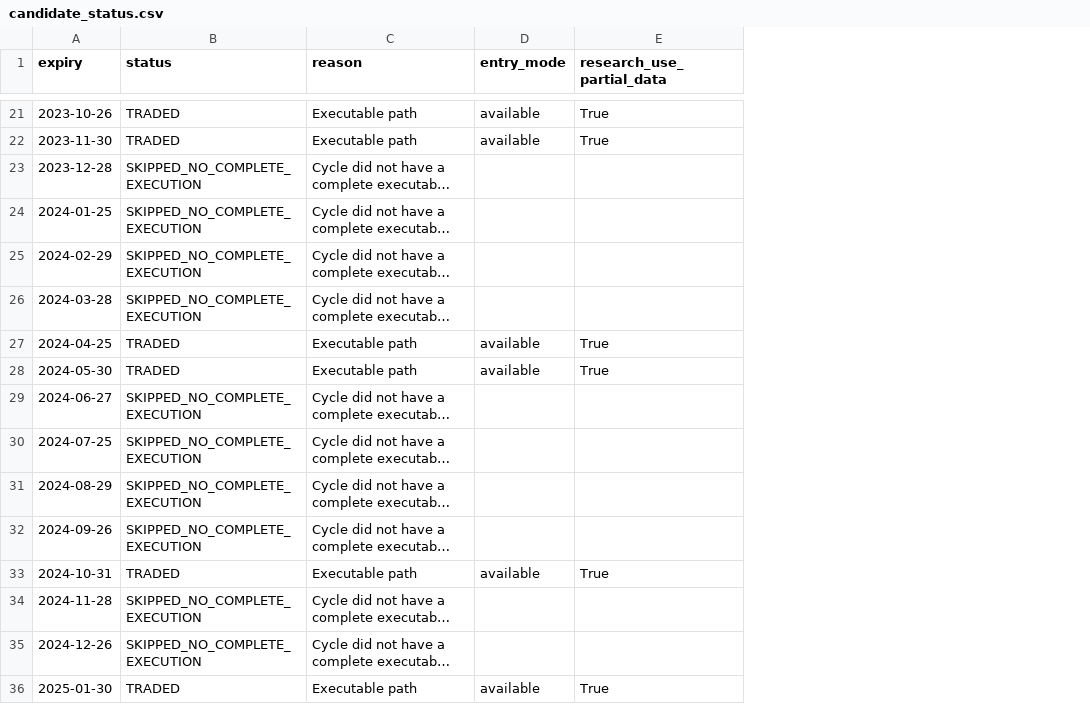
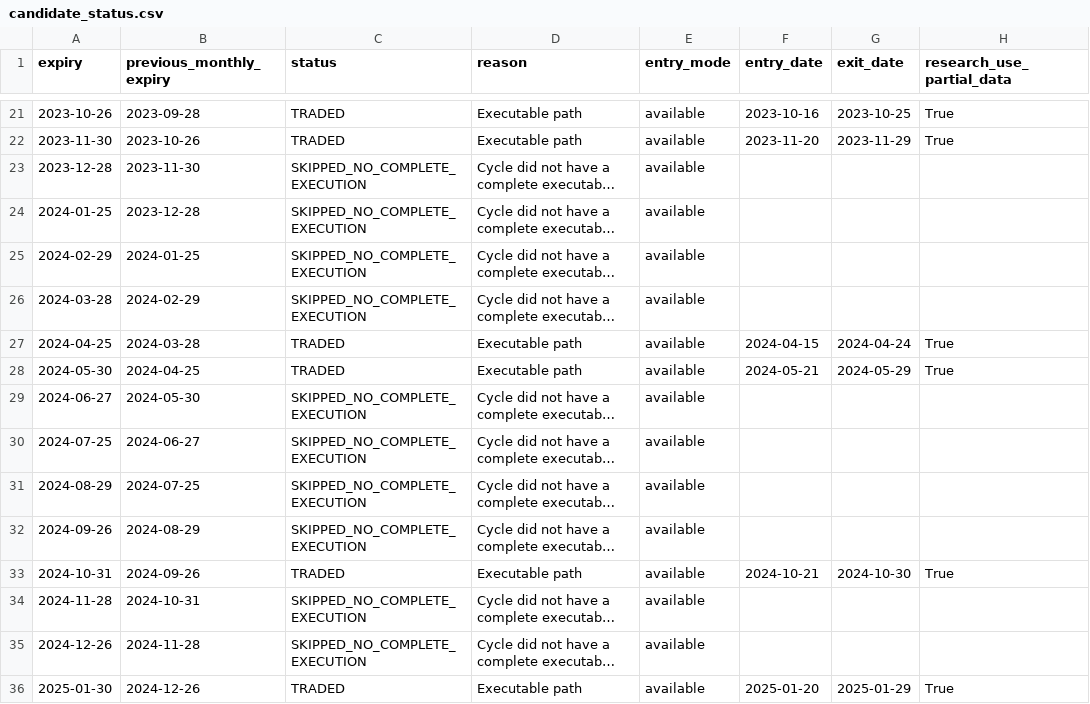
Before and after one commit to vishnuvcr/Iron-condor-to-ratio-v2, a CSV file: results/candidate_status.csv, drawn as a sheet; only a part is shown, gaps mark what is left out; long unchanged cells end in …; addresses are those after the commit; the diff covers the shown part only; the diff names each change by its address in the sheet, - before the commit and + after, or states it on an @@ line.

Commit message:
Record compact automated backtest results

```diff
--- a/results/candidate_status.csv
+++ b/results/candidate_status.csv
+column B (previous_monthly_expiry), rows 21-36: 2023-09-28 | 2023-10-26 | 2023-11-30 | 2023-12-28 | 2024-01-25 | 2024-02-29 | 2024-03-28 | 2024-04-25 | 2024-05-30 | 2024-06-27 | 2024-07-25 | 2024-08-29 | 2024-09-26 | 2024-10-31 | 2024-11-28 | 2024-12-26
+column F (entry_date), rows 21-36: 2023-10-16 | 2023-11-20 |  |  |  |  | 2024-04-15 | 2024-05-21 |  |  |  |  | 2024-10-21 |  |  | 2025-01-20
+column G (exit_date), rows 21-36: 2023-10-25 | 2023-11-29 |  |  |  |  | 2024-04-24 | 2024-05-29 |  |  |  |  | 2024-10-30 |  |  | 2025-01-29
-E23:E26 (entry_mode): (empty)
+E23:E26 (entry_mode): available
-E29:E32 (entry_mode): (empty)
+E29:E32 (entry_mode): available
-E34:E35 (entry_mode): (empty)
+E34:E35 (entry_mode): available
```
Also changed, not shown: 13 edited cells elsewhere in this file, 2 other files.
